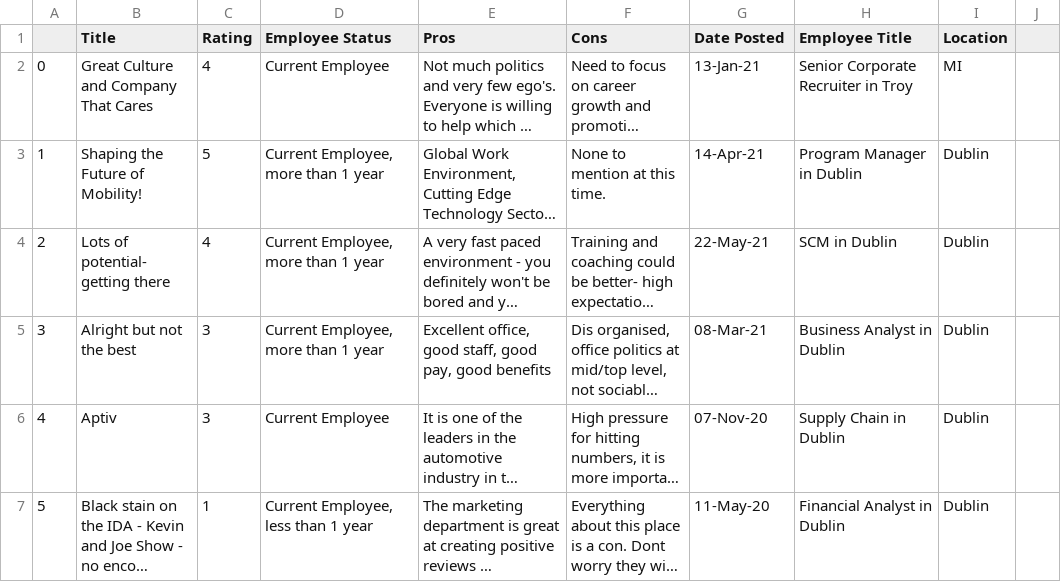
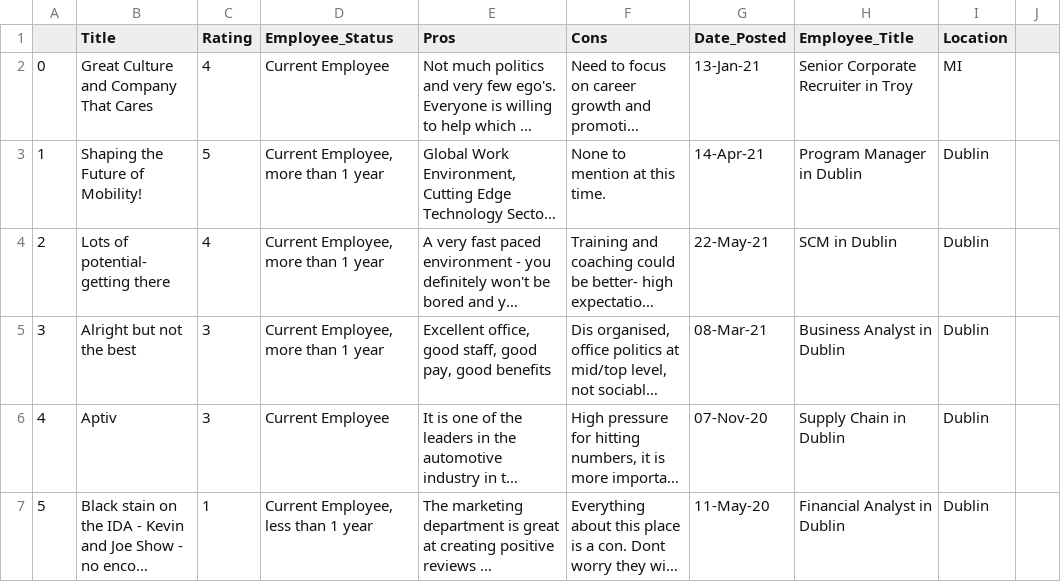
Before and after one commit to hassant727/Glassdoor_Scraper, a CSV file: Glassdoor_Scraper/Data.csv, drawn as a sheet; only a part is shown; long unchanged cells end in …; the diff names each change by its address in the sheet, - before the commit and + after, or states it on an @@ line.

Commit message:
data visualization

```diff
--- a/Glassdoor_Scraper/Data.csv
+++ b/Glassdoor_Scraper/Data.csv
-D1: Employee Status
+D1: Employee_Status
-G1: Date Posted
+G1: Date_Posted
-H1: Employee Title
+H1: Employee_Title
```
Also changed, not shown: 3 other files.
